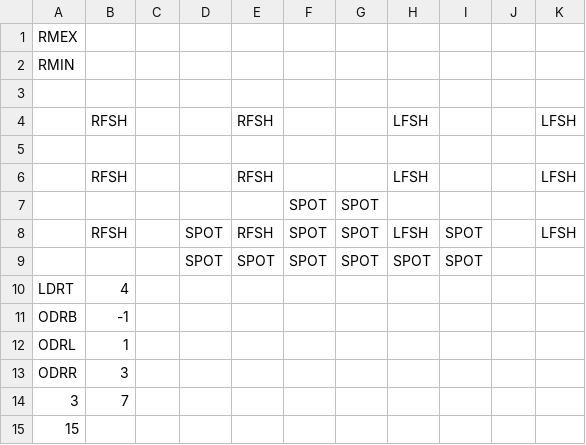
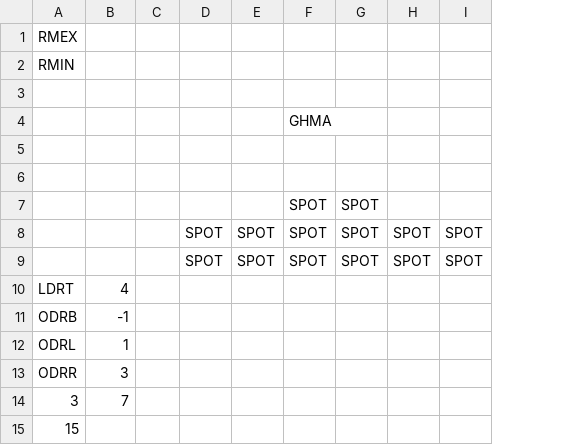
Before and after one commit to kylegessel/sprintfinity3902, a CSV file: Sprintfinity3902/Content/Rooms/Room2.csv, drawn as a sheet; removed rows and columns are numbered as before the commit, all else as after; the diff names each change by its address in the sheet, - before the commit and + after, or states it on an @@ line.

```diff
--- a/Sprintfinity3902/Content/Rooms/Room2.csv
+++ b/Sprintfinity3902/Content/Rooms/Room2.csv
-column J, empty
-column K, rows 6-8: LFSH |  | LFSH
-row 4:  | RFSH |  |  | RFSH |  |  | LFSH |  |  | LFSH
+row 4:  |  |  |  |  | GHMA
-row 6:  | RFSH |  |  | RFSH |  |  | LFSH |  |  | LFSH
+row 6: (empty)
-B8: RFSH
+B8: (empty)
-E8: RFSH
+E8: SPOT
-H8: LFSH
+H8: SPOT
```
Also changed, not shown: 6 other files.
